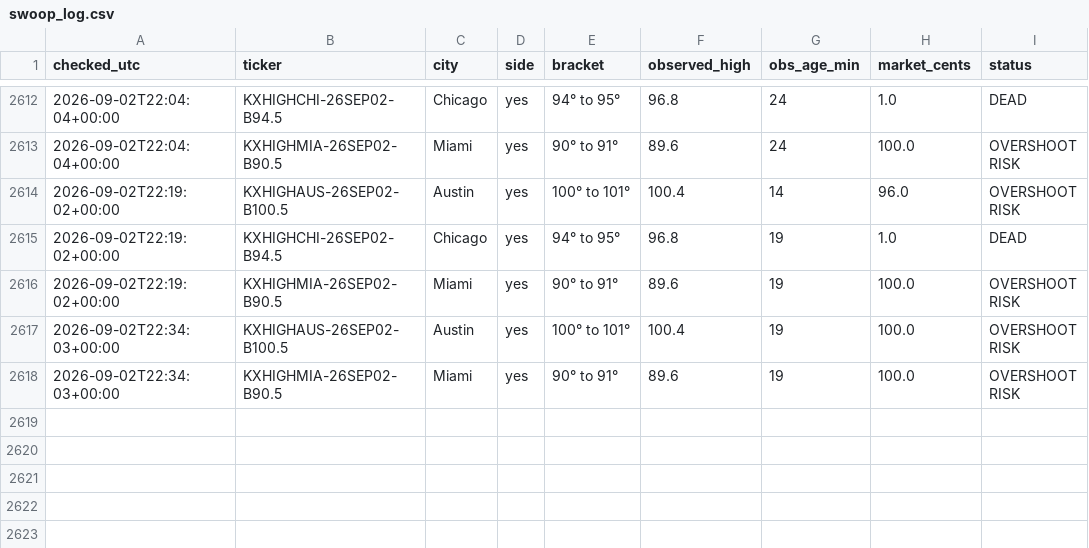
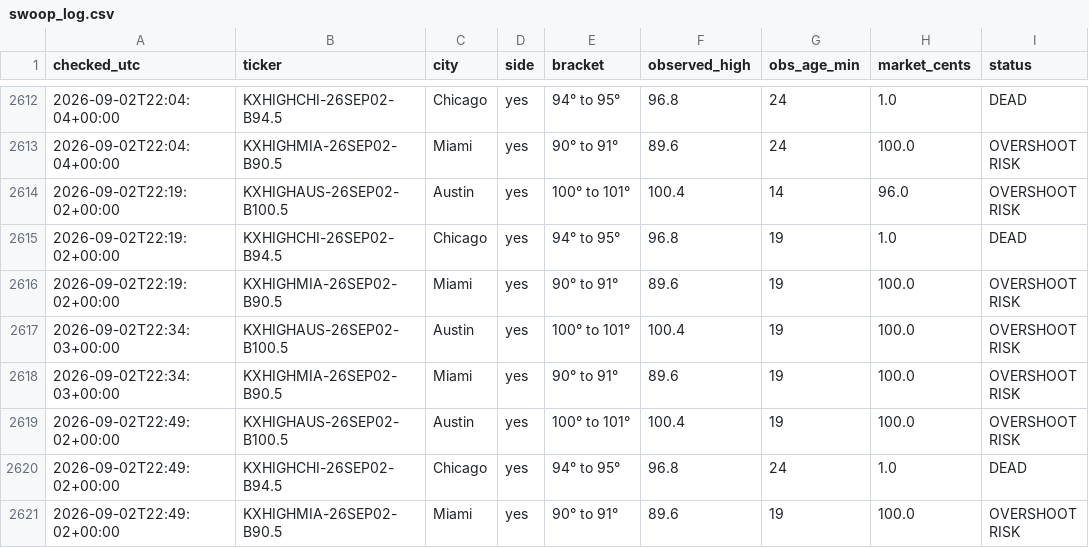
Before and after one commit to chrisscott2526-prog/Weather-Bot, a CSV file: swoop_log.csv, drawn as a sheet; only a part is shown, gaps mark what is left out; the diff names each change by its address in the sheet, - before the commit and + after, or states it on an @@ line.

```diff
--- a/swoop_log.csv
+++ b/swoop_log.csv
+row 2619: 2026-09-02T22:49:02+00:00 | KXHIGHAUS-26SEP02-B100.5 | Austin | yes | 100° to 101° | 100.4 | 19 | 100.0 | OVERSHOOT RISK
+row 2620: 2026-09-02T22:49:02+00:00 | KXHIGHCHI-26SEP02-B94.5 | Chicago | yes | 94° to 95° | 96.8 | 24 | 1.0 | DEAD
+row 2621: 2026-09-02T22:49:02+00:00 | KXHIGHMIA-26SEP02-B90.5 | Miami | yes | 90° to 91° | 89.6 | 19 | 100.0 | OVERSHOOT RISK
```
Also changed, not shown: 4 other files.
